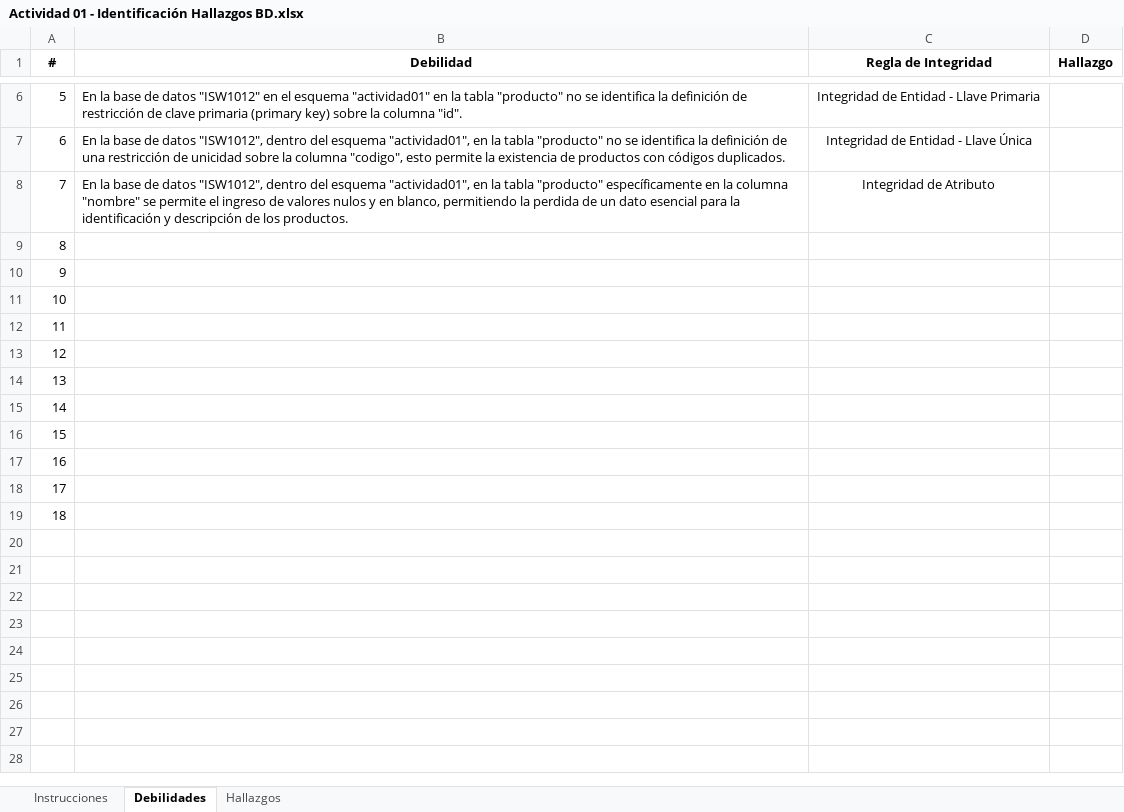
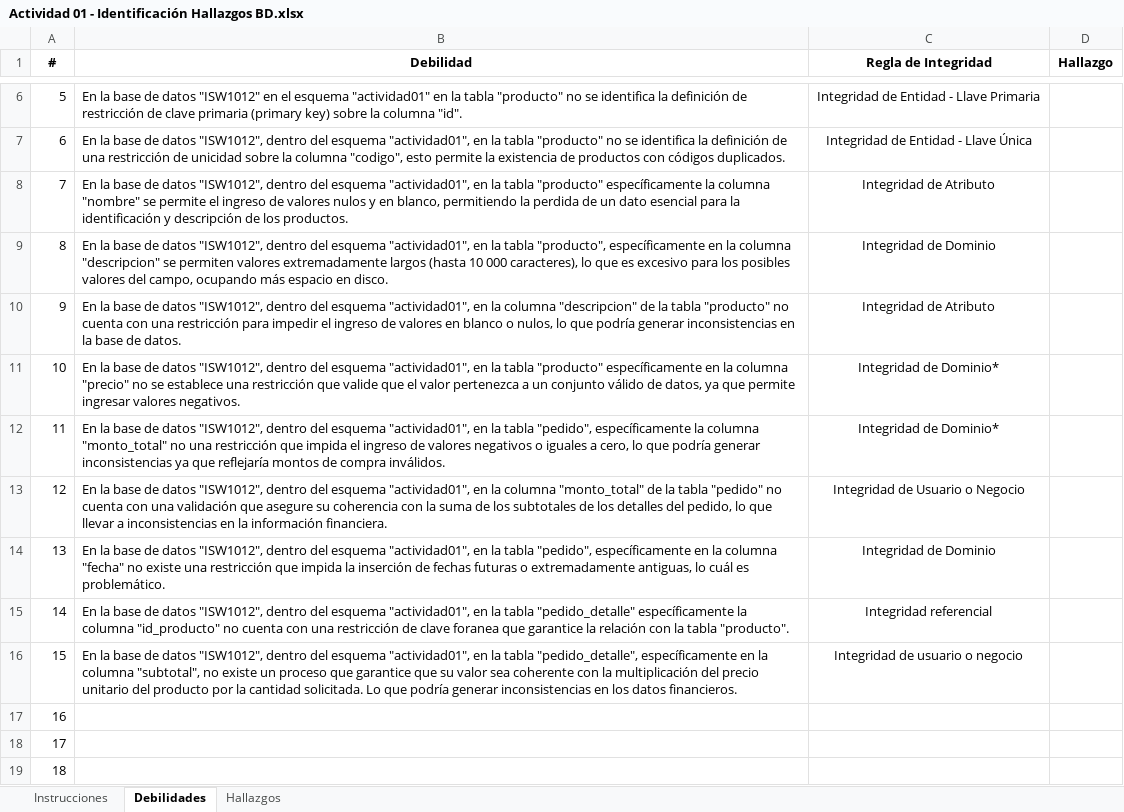
Before and after one commit to jmejias08/Actividad01---Auditoria-de-sistemas, an Excel workbook: Actividad 01 - Identificación Hallazgos BD.xlsx, sheet Debilidades, drawn as a sheet; only a part is shown, gaps mark what is left out; values as stored, in another font and other column widths than the file's, no borders; the diff names each change by its address in the sheet, - before the commit and + after, or states it on an @@ line.

Commit message:
Register the weaknesses from 7 to 15.

```diff
--- a/Actividad 01 - Identificación Hallazgos BD.xlsx (sheet Debilidades)
+++ b/Actividad 01 - Identificación Hallazgos BD.xlsx (sheet Debilidades)
-B8 (Debilidad): …"producto" específicamente en la columna…
+B8 (Debilidad): …"producto" específicamente la columna…
-B9 (Debilidad): (empty)
+B9 (Debilidad): En la base de datos "ISW1012", dentro del esquema "actividad01", en la tabla "producto", específicamente en la columna "descripcion" se permiten valores extremadamente largos (hasta 10 000 caracteres), lo que es excesivo para los posibles valores del campo, ocupando más espacio en disco.
-C9 (Regla de Integridad): (empty)
+C9 (Regla de Integridad): Integridad de Dominio
-B10 (Debilidad): (empty)
+B10 (Debilidad): En la base de datos "ISW1012", dentro del esquema "actividad01", en la columna "descripcion" de la tabla "producto" no cuenta con una restricción para impedir el ingreso de valores en blanco o nulos, lo que podría generar inconsistencias en la base de datos.
-C10 (Regla de Integridad): (empty)
+C10 (Regla de Integridad): Integridad de Atributo
-B11 (Debilidad): (empty)
+B11 (Debilidad): En la base de datos "ISW1012", dentro del esquema "actividad01", en la tabla "producto" específicamente en la columna "precio" no se establece una restricción que valide que el valor pertenezca a un conjunto válido de datos, ya que permite ingresar valores negativos.
-C11:C12 (Regla de Integridad): (empty)
+C11:C12 (Regla de Integridad): Integridad de Dominio*
-B12 (Debilidad): (empty)
+B12 (Debilidad): En la base de datos "ISW1012", dentro del esquema "actividad01", en la tabla "pedido", específicamente la columna "monto_total" no una restricción que impida el ingreso de valores negativos o iguales a cero, lo que podría generar inconsistencias ya que reflejaría montos de compra inválidos.
-B13 (Debilidad): (empty)
+B13 (Debilidad): En la base de datos "ISW1012", dentro del esquema "actividad01", en la columna "monto_total" de la tabla "pedido" no cuenta con una validación que asegure su coherencia con la suma de los subtotales de los detalles del pedido, lo que llevar a inconsistencias en la información financiera.
-C13 (Regla de Integridad): (empty)
+C13 (Regla de Integridad): Integridad de Usuario o Negocio
-B14 (Debilidad): (empty)
+B14 (Debilidad): En la base de datos "ISW1012", dentro del esquema "actividad01", en la tabla "pedido", específicamente en la columna "fecha" no existe una restricción que impida la inserción de fechas futuras o extremadamente antiguas, lo cuál es problemático.
-C14 (Regla de Integridad): (empty)
+C14 (Regla de Integridad): Integridad de Dominio
-B15 (Debilidad): (empty)
+B15 (Debilidad): En la base de datos "ISW1012", dentro del esquema "actividad01", en la tabla "pedido_detalle" específicamente la columna "id_producto" no cuenta con una restricción de clave foranea que garantice la relación con la tabla "producto".
-C15 (Regla de Integridad): (empty)
+C15 (Regla de Integridad): Integridad referencial
-B16 (Debilidad): (empty)
+B16 (Debilidad): En la base de datos "ISW1012", dentro del esquema "actividad01", en la tabla "pedido_detalle", específicamente en la columna "subtotal", no existe un proceso que garantice que su valor sea coherente con la multiplicación del precio unitario del producto por la cantidad solicitada. Lo que podría generar inconsistencias en los datos financieros.
-C16 (Regla de Integridad): (empty)
+C16 (Regla de Integridad): Integridad de usuario o negocio
```
